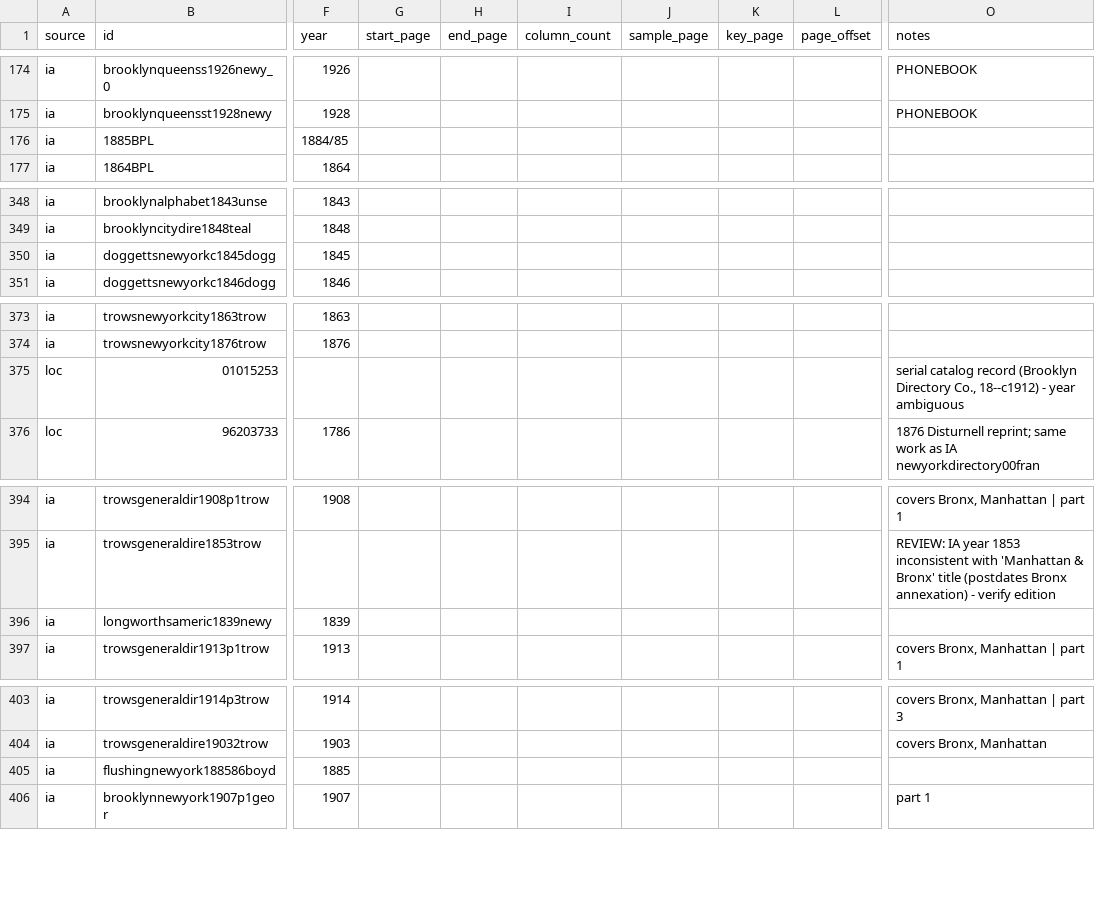
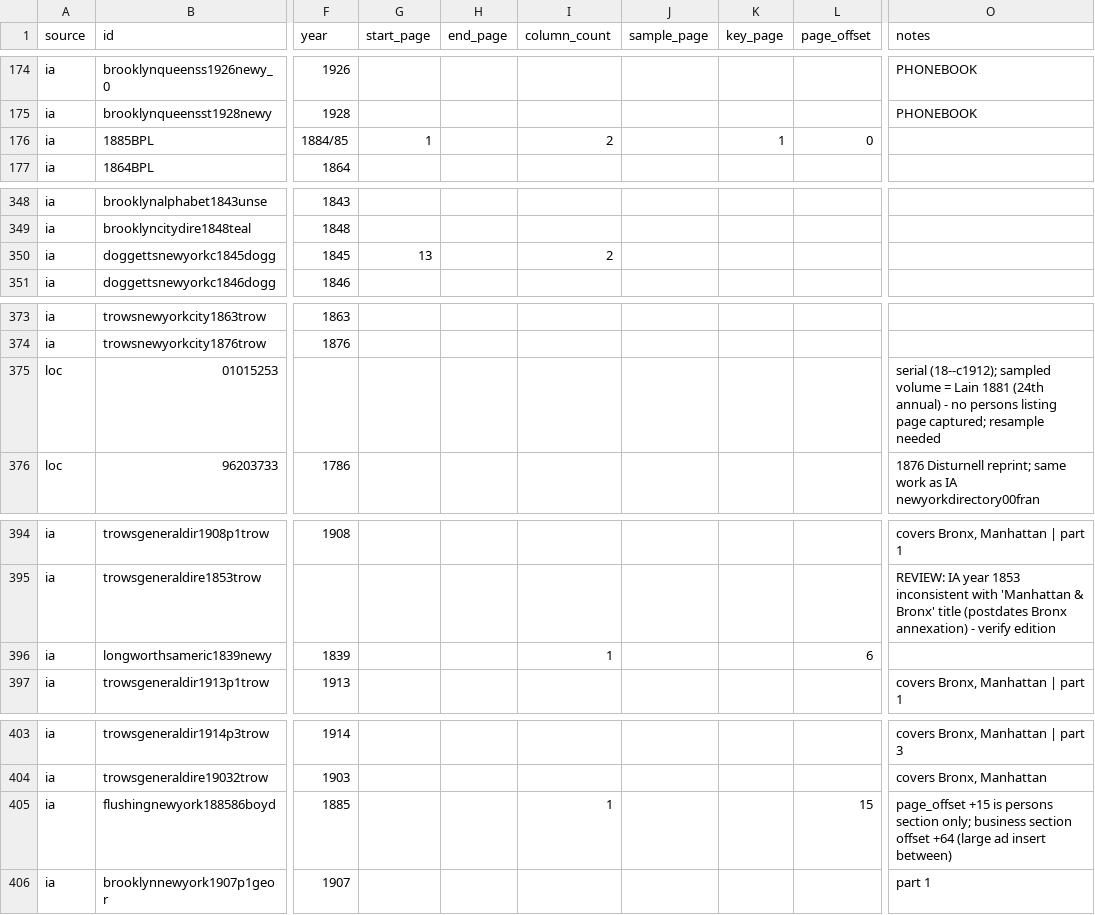
Before and after one commit to hadro/city-directory-extraction, a CSV file: data_prep/master_directories.csv, drawn as a sheet; only a part is shown, gaps mark what is left out; the diff names each change by its address in the sheet, - before the commit and + after, or states it on an @@ line.

```diff
--- a/data_prep/master_directories.csv
+++ b/data_prep/master_directories.csv
-G176 (start_page): (empty)
+G176 (start_page): 1
-I176 (column_count): (empty)
+I176 (column_count): 2
-K176 (key_page): (empty)
+K176 (key_page): 1
-L176 (page_offset): (empty)
+L176 (page_offset): 0
-G350 (start_page): (empty)
+G350 (start_page): 13
-I350 (column_count): (empty)
+I350 (column_count): 2
-O375 (notes): serial catalog record (Brooklyn Directory Co., 18--c1912) - year ambiguous
+O375 (notes): serial (18--c1912); sampled volume = Lain 1881 (24th annual) - no persons listing page captured; resample needed
-I396 (column_count): (empty)
+I396 (column_count): 1
-L396 (page_offset): (empty)
+L396 (page_offset): 6
-I405 (column_count): (empty)
+I405 (column_count): 1
-L405 (page_offset): (empty)
+L405 (page_offset): 15
-O405 (notes): (empty)
+O405 (notes): page_offset +15 is persons section only; business section offset +64 (large ad insert between)
```
Also changed, not shown: 5 other files.
